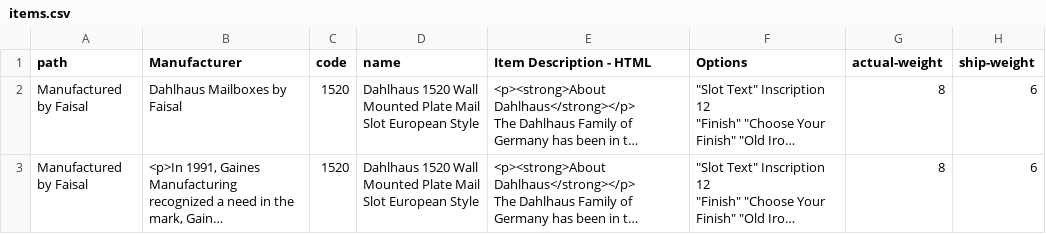
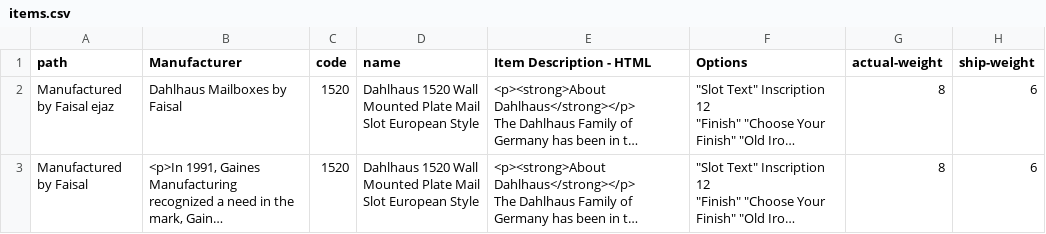
Before and after one commit to weblife/WebLife-Stores-Product-Database-System, a CSV file: public/sample_csv_input_files/items.csv, drawn as a sheet; only a part is shown; long unchanged cells end in …; the diff names each change by its address in the sheet, - before the commit and + after, or states it on an @@ line.

```diff
--- a/public/sample_csv_input_files/items.csv
+++ b/public/sample_csv_input_files/items.csv
-A2 (path): Manufactured by Faisal
+A2 (path): Manufactured by Faisal ejaz
```
Also changed, not shown: public/sample_csv_input_files/comprasor.csv, 8 other files.
